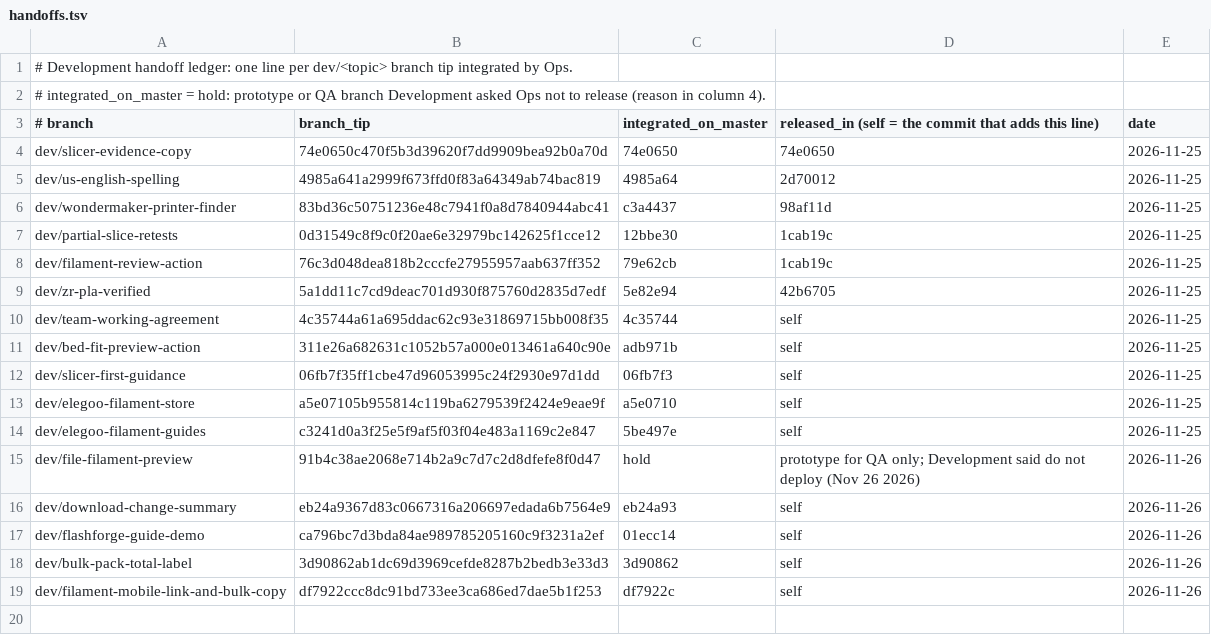
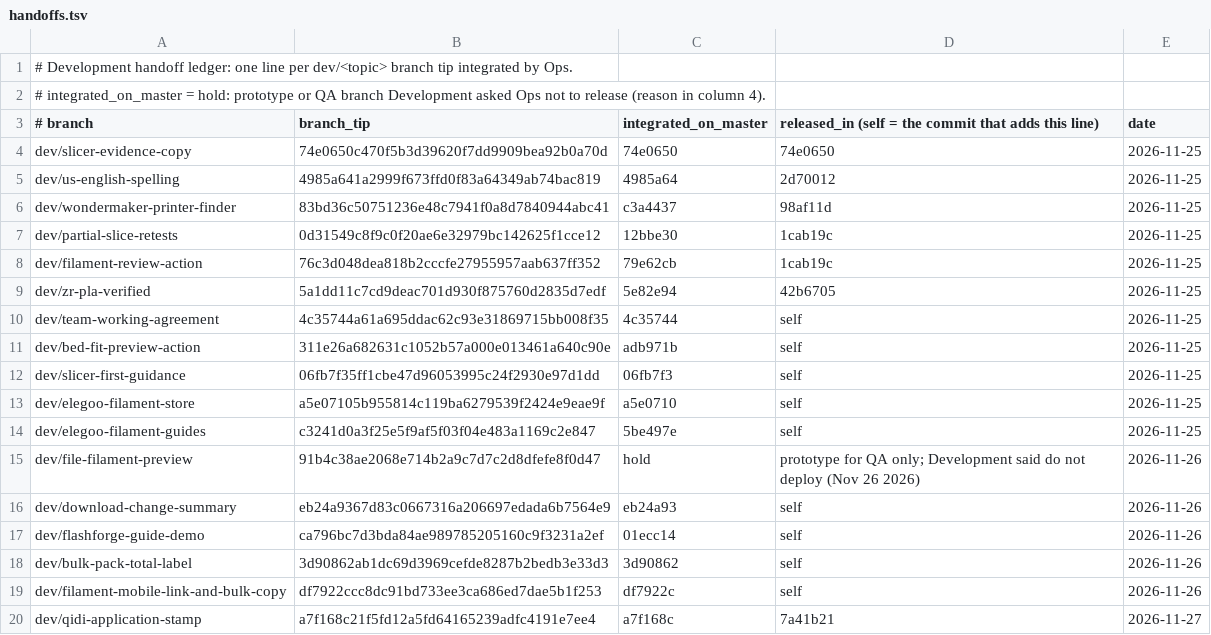
Before and after one commit to filashift/filashift, a TSV file: docs/handoffs.tsv, drawn as a sheet; the diff names each change by its address in the sheet, - before the commit and + after, or states it on an @@ line.

Commit message:
Record dev/qidi-application-stamp handoff in docs/handoffs.tsv
Co-authored-by: Perplexity <noreply@perplexity.ai>

```diff
--- a/docs/handoffs.tsv
+++ b/docs/handoffs.tsv
+row 20: dev/qidi-application-stamp | a7f168c21f5fd12a5fd64165239adfc4191e7ee4 | a7f168c | 7a41b21 | 2026-11-27
```
